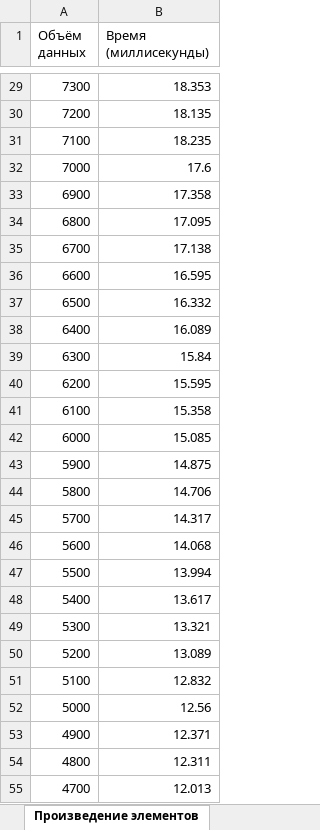
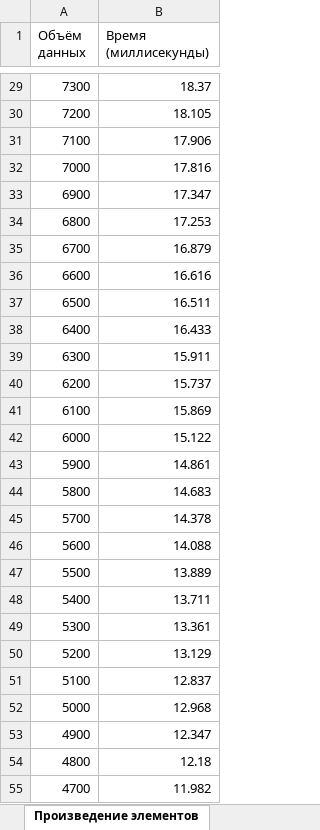
Before and after one commit to QualiaQu/AlgorithmAnalysis, an Excel workbook: графики.XLSX, sheet Произведение элементов, drawn as a sheet; only a part is shown, gaps mark what is left out; values as stored, in another font and other column widths than the file's, no borders; charts and pictures and table styles not drawn; the diff covers the shown part only; the diff names each change by its address in the sheet, - before the commit and + after, or states it on an @@ line.

```diff
--- a/графики.XLSX (sheet Произведение элементов)
+++ b/графики.XLSX (sheet Произведение элементов)
-B29 (Время (миллисекунды)): 18.353
+B29 (Время (миллисекунды)): 18.37
-B30 (Время (миллисекунды)): 18.135
+B30 (Время (миллисекунды)): 18.105
-B31 (Время (миллисекунды)): 18.235
+B31 (Время (миллисекунды)): 17.906
-B32 (Время (миллисекунды)): 17.6
+B32 (Время (миллисекунды)): 17.816
-B33 (Время (миллисекунды)): 17.358
+B33 (Время (миллисекунды)): 17.347
-B34 (Время (миллисекунды)): 17.095
+B34 (Время (миллисекунды)): 17.253
-B35 (Время (миллисекунды)): 17.138
+B35 (Время (миллисекунды)): 16.879
-B36 (Время (миллисекунды)): 16.595
+B36 (Время (миллисекунды)): 16.616
-B37 (Время (миллисекунды)): 16.332
+B37 (Время (миллисекунды)): 16.511
-B38 (Время (миллисекунды)): 16.089
+B38 (Время (миллисекунды)): 16.433
-B39 (Время (миллисекунды)): 15.84
+B39 (Время (миллисекунды)): 15.911
-B40 (Время (миллисекунды)): 15.595
+B40 (Время (миллисекунды)): 15.737
-B41 (Время (миллисекунды)): 15.358
+B41 (Время (миллисекунды)): 15.869
-B42 (Время (миллисекунды)): 15.085
+B42 (Время (миллисекунды)): 15.122
-B43 (Время (миллисекунды)): 14.875
+B43 (Время (миллисекунды)): 14.861
-B44 (Время (миллисекунды)): 14.706
+B44 (Время (миллисекунды)): 14.683
-B45 (Время (миллисекунды)): 14.317
+B45 (Время (миллисекунды)): 14.378
-B46 (Время (миллисекунды)): 14.068
+B46 (Время (миллисекунды)): 14.088
-B47 (Время (миллисекунды)): 13.994
+B47 (Время (миллисекунды)): 13.889
-B48 (Время (миллисекунды)): 13.617
+B48 (Время (миллисекунды)): 13.711
-B49 (Время (миллисекунды)): 13.321
+B49 (Время (миллисекунды)): 13.361
-B50 (Время (миллисекунды)): 13.089
+B50 (Время (миллисекунды)): 13.129
-B51 (Время (миллисекунды)): 12.832
+B51 (Время (миллисекунды)): 12.837
-B52 (Время (миллисекунды)): 12.56
+B52 (Время (миллисекунды)): 12.968
-B53 (Время (миллисекунды)): 12.371
+B53 (Время (миллисекунды)): 12.347
-B54 (Время (миллисекунды)): 12.311
+B54 (Время (миллисекунды)): 12.18
-B55 (Время (миллисекунды)): 12.013
+B55 (Время (миллисекунды)): 11.982
```
Also changed, not shown: 72 edited cells elsewhere in this sheet, other sheet tabs, charts or pictures, 16 other files.
